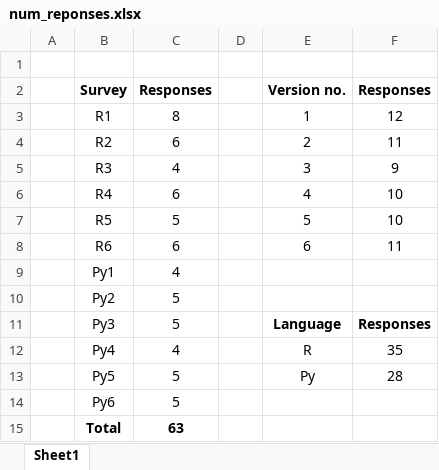
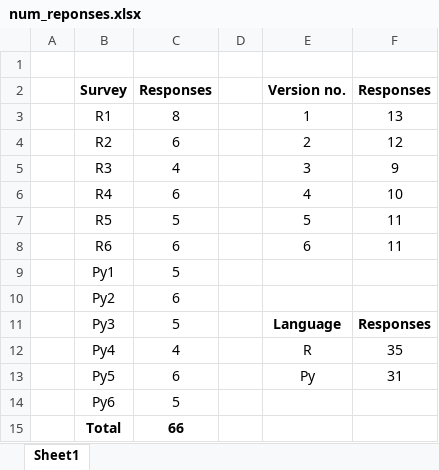
Before and after one commit to KatieMurphy98/Year-4-Project, an Excel workbook: survey responses/num_reponses.xlsx, sheet Sheet1, drawn as a sheet; values as stored, in another font and other column widths than the file's, no borders; the diff names each change by its address in the sheet, - before the commit and + after, or states it on an @@ line.

Commit message:
Updated number of responses

```diff
--- a/survey responses/num_reponses.xlsx (sheet Sheet1)
+++ b/survey responses/num_reponses.xlsx (sheet Sheet1)
-F3: 12
+F3: 13
-F4: 11
+F4: 12
-F7: 10
+F7: 11
-C9: 4
+C9: 5
-C10: 5
+C10: 6
-C13: 5
+C13: 6
-F13: 28
+F13: 31
-C15: 63
+C15: 66
```
